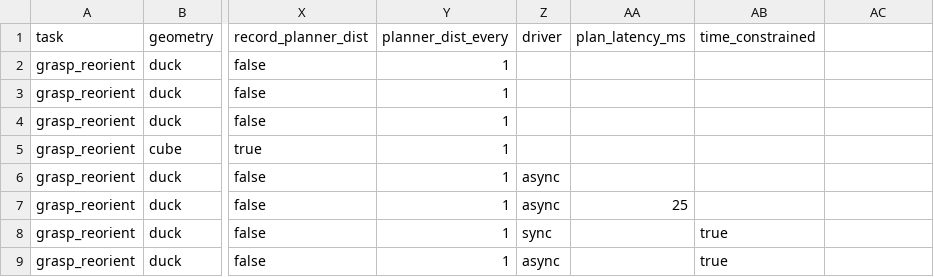
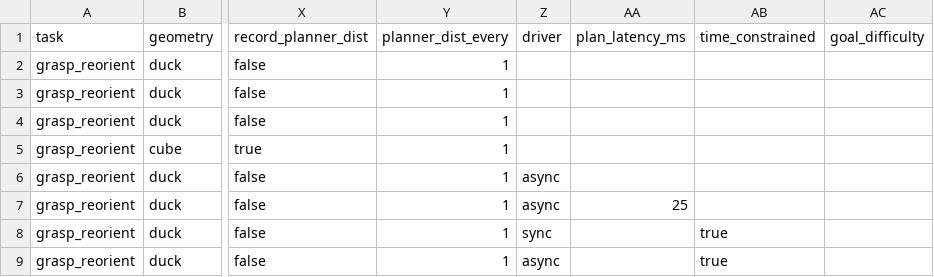
Before and after one commit to yifanzhu95/contact_model_study, a CSV file: experiments/hpc/example_params.csv, drawn as a sheet; only a part is shown, gaps mark what is left out; the diff names each change by its address in the sheet, - before the commit and + after, or states it on an @@ line.

Commit message:
Did a few things, fixed the duck and ball so they have actual textrues now. Also added goals iddifculty override to the CSV run stuff and run_eval_episode

```diff
--- a/experiments/hpc/example_params.csv
+++ b/experiments/hpc/example_params.csv
-AC1: (empty)
+AC1: goal_difficulty
```
Also changed, not shown: 12 other files.
